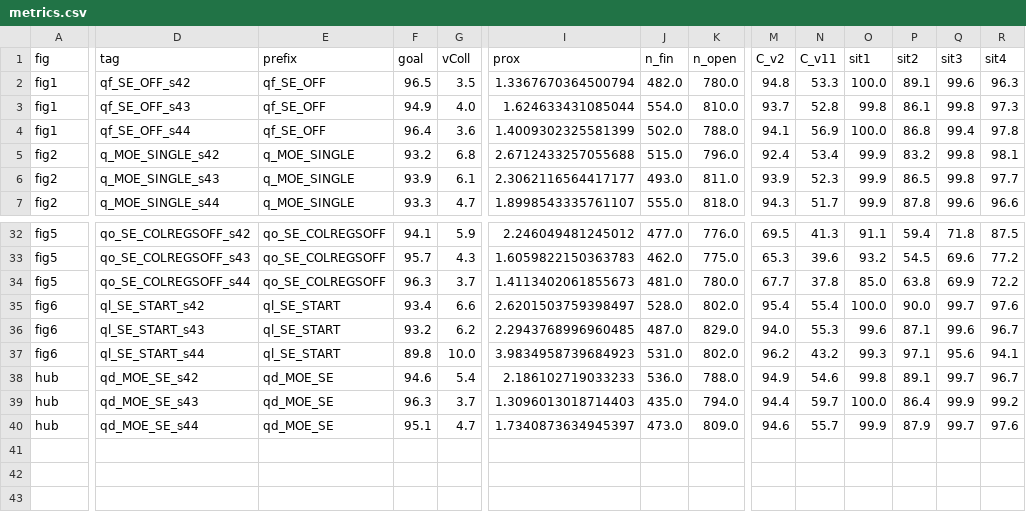
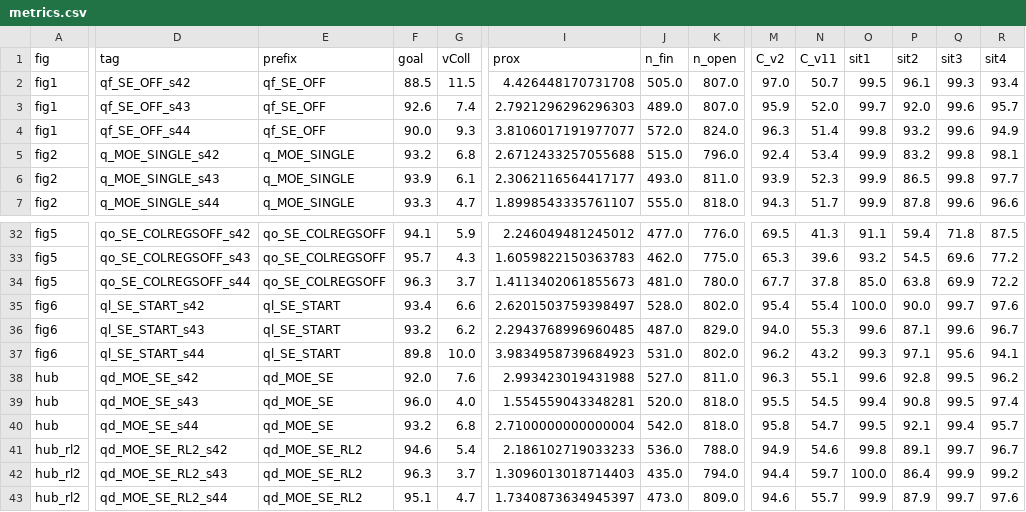
Before and after one commit to gyh1238/vessel, a CSV file: results/metrics.csv, drawn as a sheet; only a part is shown, gaps mark what is left out; removed rows and columns are numbered as before the commit, all else as after; rows hold the shown columns only; the diff covers the shown part only; the diff names each change by its address in the sheet, - before the commit and + after, or states it on an @@ line.

```diff
--- a/results/metrics.csv
+++ b/results/metrics.csv
-F2 (goal): 96.5
+F2 (goal): 88.5
-G2 (vColl): 3.5
+G2 (vColl): 11.5
-I2 (prox): 1.3367670364500794
+I2 (prox): 4.426448170731708
-J2 (n_fin): 482.0
+J2 (n_fin): 505.0
-K2 (n_open): 780.0
+K2 (n_open): 807.0
-M2 (C_v2): 94.8
+M2 (C_v2): 97.0
-N2 (C_v11): 53.3
+N2 (C_v11): 50.7
-O2 (sit1): 100.0
+O2 (sit1): 99.5
-P2 (sit2): 89.1
+P2 (sit2): 96.1
-Q2 (sit3): 99.6
+Q2 (sit3): 99.3
-R2 (sit4): 96.3
+R2 (sit4): 93.4
-row 3: fig1 | qf_SE_OFF_s43 | qf_SE_OFF | 94.9 | 4.0 | 1.624633431085044 | 554.0 | 810.0 | 93.7 | 52.8 | 99.8 | 86.1 | 99.8 | 97.3
-row 4: fig1 | qf_SE_OFF_s44 | qf_SE_OFF | 96.4 | 3.6 | 1.4009302325581399 | 502.0 | 788.0 | 94.1 | 56.9 | 100.0 | 86.8 | 99.4 | 97.8
+row 3: fig1 | qf_SE_OFF_s43 | qf_SE_OFF | 92.6 | 7.4 | 2.7921296296296303 | 489.0 | 807.0 | 95.9 | 52.0 | 99.7 | 92.0 | 99.6 | 95.7
+row 4: fig1 | qf_SE_OFF_s44 | qf_SE_OFF | 90.0 | 9.3 | 3.8106017191977077 | 572.0 | 824.0 | 96.3 | 51.4 | 99.8 | 93.2 | 99.6 | 94.9
+row 38: hub | qd_MOE_SE_s42 | qd_MOE_SE | 92.0 | 7.6 | 2.993423019431988 | 527.0 | 811.0 | 96.3 | 55.1 | 99.6 | 92.8 | 99.5 | 96.2
+row 39: hub | qd_MOE_SE_s43 | qd_MOE_SE | 96.0 | 4.0 | 1.554559043348281 | 520.0 | 818.0 | 95.5 | 54.5 | 99.4 | 90.8 | 99.5 | 97.4
+row 40: hub | qd_MOE_SE_s44 | qd_MOE_SE | 93.2 | 6.8 | 2.7100000000000004 | 542.0 | 818.0 | 95.8 | 54.7 | 99.5 | 92.1 | 99.4 | 95.7
-A41:A43 (fig): hub
+A41:A43 (fig): hub_rl2
-D41 (tag): qd_MOE_SE_s42
+D41 (tag): qd_MOE_SE_RL2_s42
-E41:E43 (prefix): qd_MOE_SE
+E41:E43 (prefix): qd_MOE_SE_RL2
-D42 (tag): qd_MOE_SE_s43
+D42 (tag): qd_MOE_SE_RL2_s43
-D43 (tag): qd_MOE_SE_s44
+D43 (tag): qd_MOE_SE_RL2_s44
```
Also changed, not shown: 5 edited cells elsewhere in this file, 15 other files.
